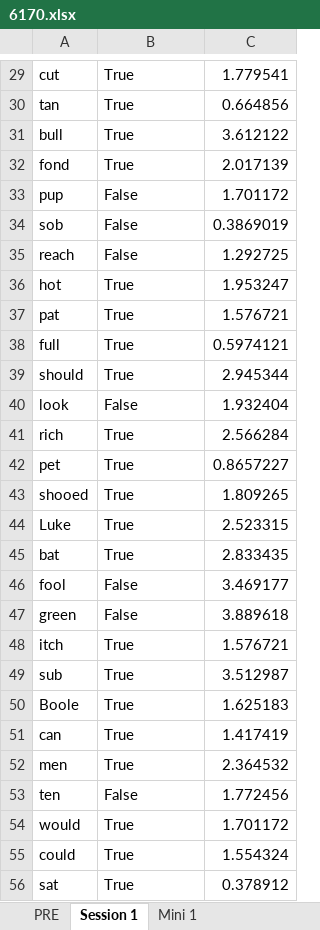
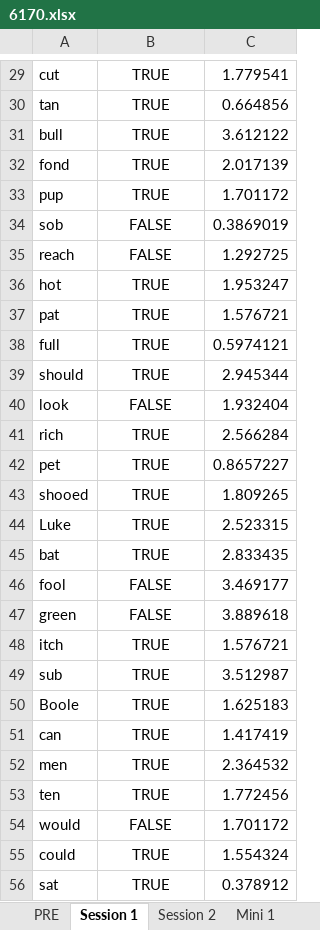
Before and after one commit to haeundev/Masters, an Excel workbook: VR Karting/Results/6170.xlsx, sheet Session 1, drawn as a sheet; only a part is shown, gaps mark what is left out; values as stored, in another font and other column widths than the file's, no borders; the diff covers the shown part only; the diff names each change by its address in the sheet, - before the commit and + after, or states it on an @@ line.

```diff
--- a/VR Karting/Results/6170.xlsx (sheet Session 1)
+++ b/VR Karting/Results/6170.xlsx (sheet Session 1)
+sheet tab: Session 2
-B29:B56 alignment: left
+B29:B56 alignment: center
-B29:B32: True
+B29:B32: TRUE
-B33: False
+B33: TRUE
-B34:B35: False
+B34:B35: FALSE
-B36:B39: True
+B36:B39: TRUE
-B40: False
+B40: FALSE
-B41:B45: True
+B41:B45: TRUE
-B46:B47: False
+B46:B47: FALSE
-B48:B52: True
+B48:B52: TRUE
-B53: False
+B53: TRUE
-B54: True
+B54: FALSE
-B55:B56: True
+B55:B56: TRUE
```
Also changed, not shown: 28 edited cells and cell formats elsewhere in this sheet, sheet PRE, sheet Mini 1, other sheet tabs.
